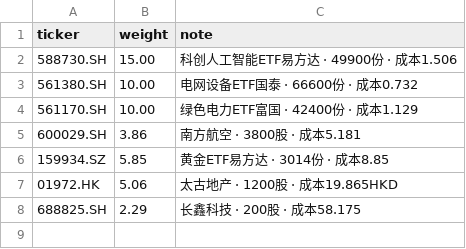
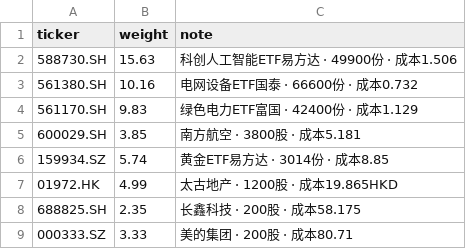
Before and after one commit to GeraldWu23/stock_analyse, a CSV file: portfolio/simulated/holdings.csv, drawn as a sheet.

```diff
--- a/portfolio/simulated/holdings.csv
+++ b/portfolio/simulated/holdings.csv
@@ -1,8 +1,9 @@
 ticker,weight,note
-588730.SH,15.00,科创人工智能ETF易方达 · 49900份 · 成本1.506
-561380.SH,10.00,电网设备ETF国泰 · 66600份 · 成本0.732
-561170.SH,10.00,绿色电力ETF富国 · 42400份 · 成本1.129
-600029.SH,3.86,南方航空 · 3800股 · 成本5.181
-159934.SZ,5.85,黄金ETF易方达 · 3014份 · 成本8.85
-01972.HK,5.06,太古地产 · 1200股 · 成本19.865HKD
-688825.SH,2.29,长鑫科技 · 200股 · 成本58.175
+588730.SH,15.63,科创人工智能ETF易方达 · 49900份 · 成本1.506
+561380.SH,10.16,电网设备ETF国泰 · 66600份 · 成本0.732
+561170.SH,9.83,绿色电力ETF富国 · 42400份 · 成本1.129
+600029.SH,3.85,南方航空 · 3800股 · 成本5.181
+159934.SZ,5.74,黄金ETF易方达 · 3014份 · 成本8.85
+01972.HK,4.99,太古地产 · 1200股 · 成本19.865HKD
+688825.SH,2.35,长鑫科技 · 200股 · 成本58.175
+000333.SZ,3.33,美的集团 · 200股 · 成本80.71
```
Also changed, not shown: 6 other files.
